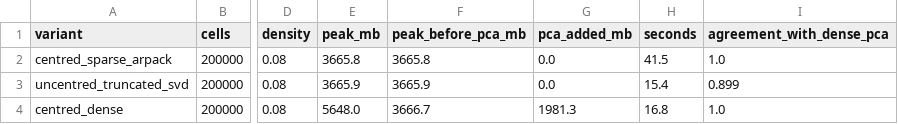
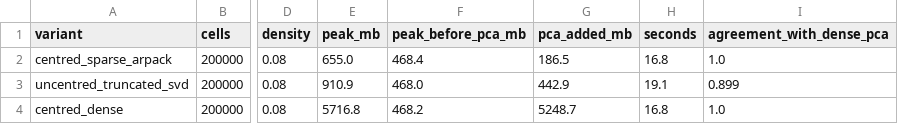
Before and after one commit to thaisdolzany/scanpy-lowmem, a CSV file: benchmarks/results/pca_centering.csv, drawn as a sheet; only a part is shown, gaps mark what is left out; the diff names each change by its address in the sheet, - before the commit and + after, or states it on an @@ line.

Commit message:
Measure PCA memory after loading a saved matrix; update benchmark results

```diff
--- a/benchmarks/results/pca_centering.csv
+++ b/benchmarks/results/pca_centering.csv
-E2 (peak_mb): 3665.8
+E2 (peak_mb): 655.0
-F2 (peak_before_pca_mb): 3665.8
+F2 (peak_before_pca_mb): 468.4
-G2 (pca_added_mb): 0.0
+G2 (pca_added_mb): 186.5
-H2 (seconds): 41.5
+H2 (seconds): 16.8
-E3 (peak_mb): 3665.9
+E3 (peak_mb): 910.9
-F3 (peak_before_pca_mb): 3665.9
+F3 (peak_before_pca_mb): 468.0
-G3 (pca_added_mb): 0.0
+G3 (pca_added_mb): 442.9
-H3 (seconds): 15.4
+H3 (seconds): 19.1
-E4 (peak_mb): 5648.0
+E4 (peak_mb): 5716.8
-F4 (peak_before_pca_mb): 3666.7
+F4 (peak_before_pca_mb): 468.2
-G4 (pca_added_mb): 1981.3
+G4 (pca_added_mb): 5248.7
```
Also changed, not shown: 3 other files.
